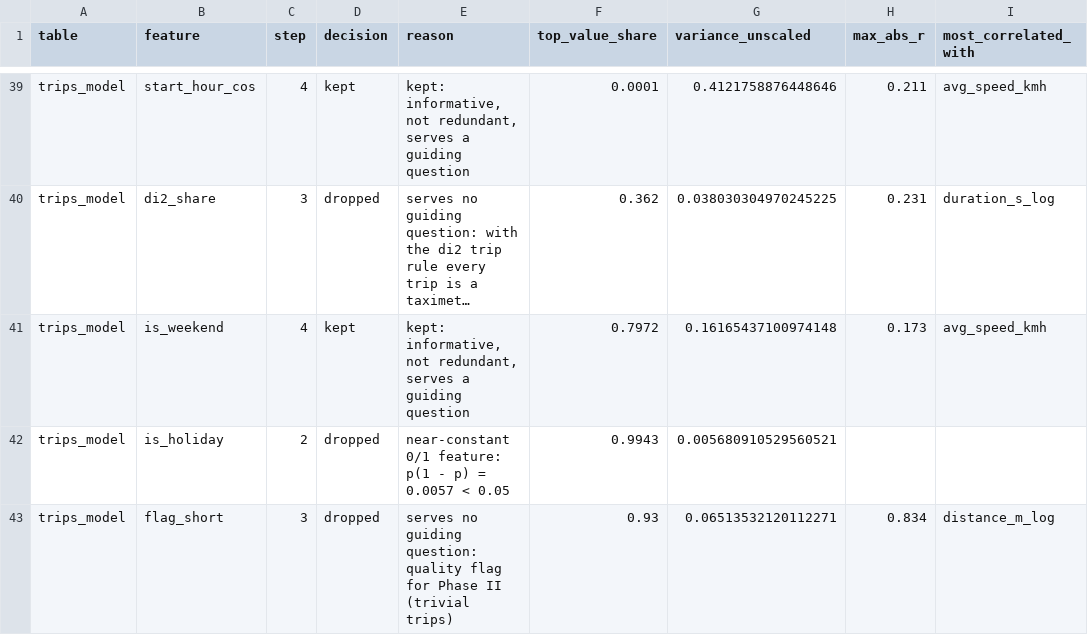
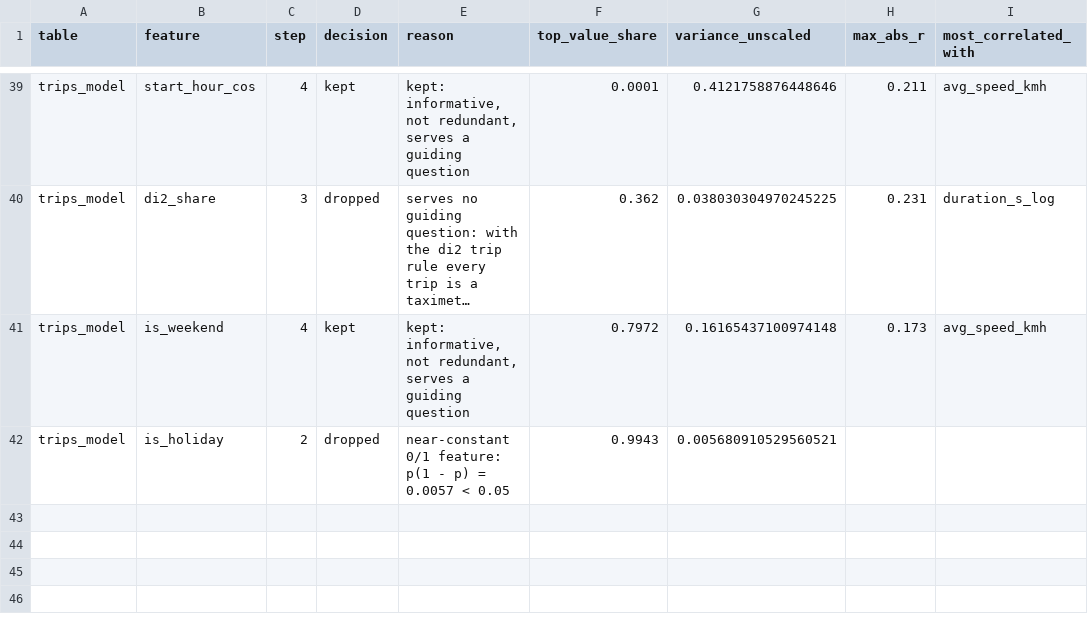
Before and after one commit to neharjashari/prishtina-taxi-mobility, a CSV file: reports/tables/feature_selection.csv, drawn as a sheet; only a part is shown, gaps mark what is left out; long unchanged cells end in …; the diff names each change by its address in the sheet, - before the commit and + after, or states it on an @@ line.

```diff
--- a/reports/tables/feature_selection.csv
+++ b/reports/tables/feature_selection.csv
-row 43: trips_model | flag_short | 3 | dropped | serves no guiding question: quality flag for Phase II (trivial trips) | 0.93 | 0.06513532120112271 | 0.834 | distance_m_log
```
Also changed, not shown: reports/run_log.csv, reports/tables/data_dictionary.csv, 13 other files.
